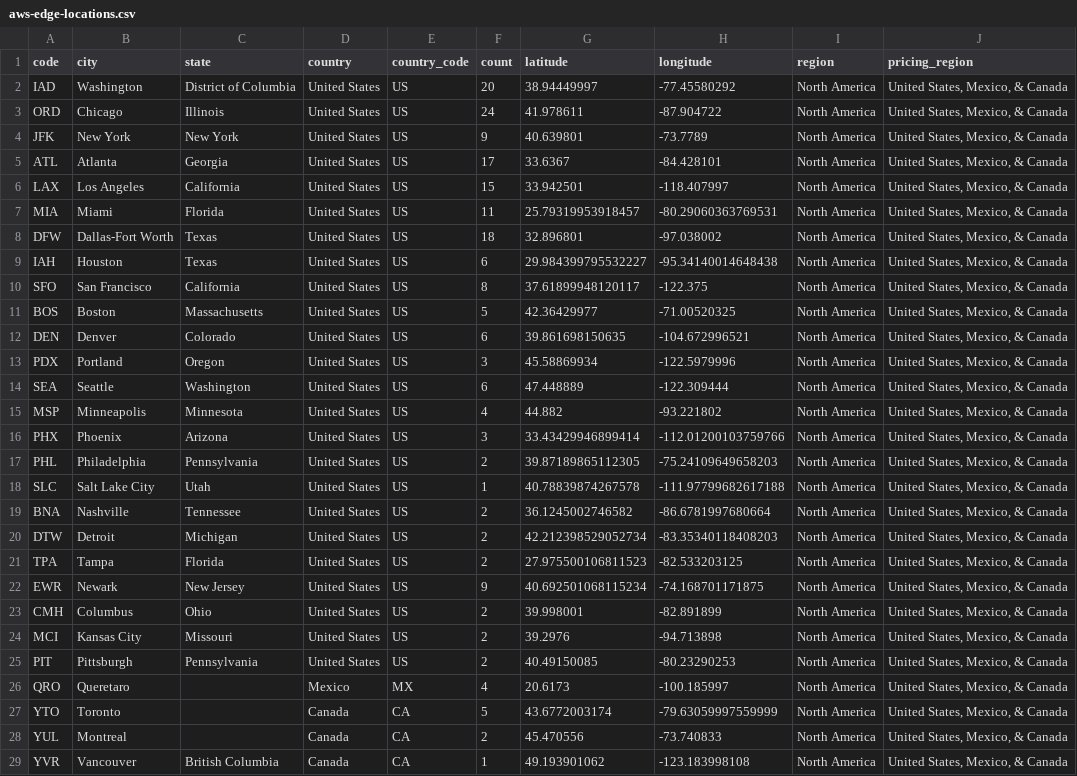
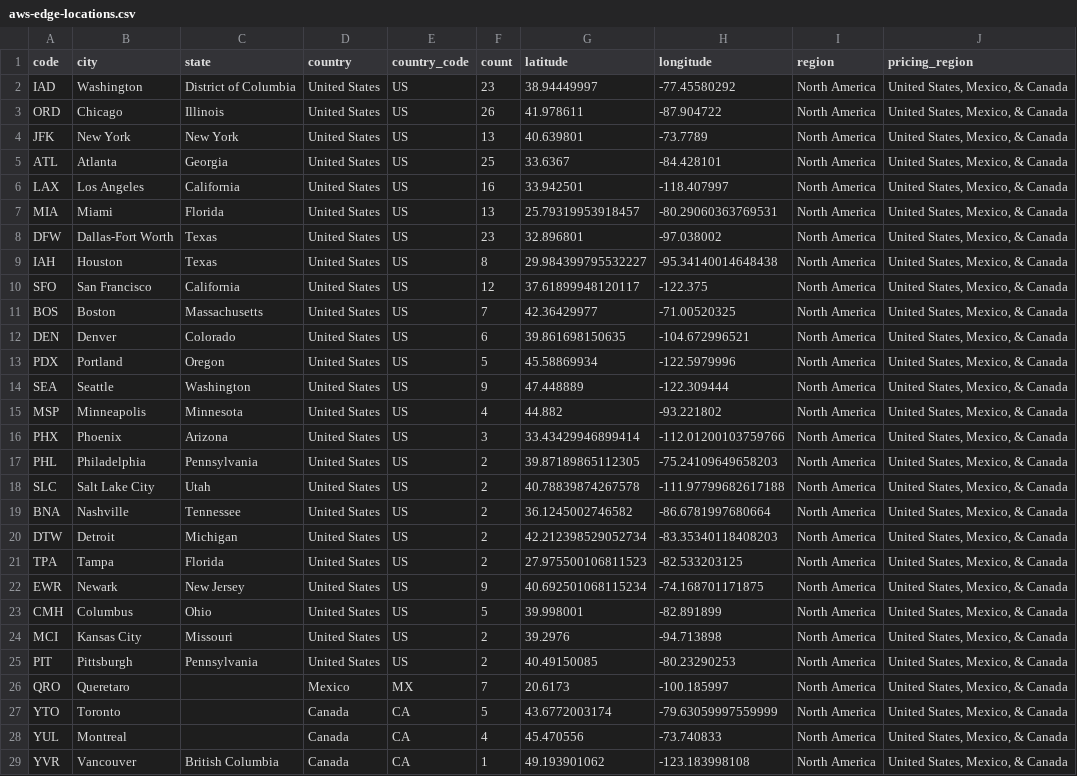
Before and after one commit to tobilg/aws-edge-locations, a CSV file: data/aws-edge-locations.csv, drawn as a sheet; only a part is shown; the diff covers the shown part only.

Commit message:
[no ci] Data update on 2024-02-15T04:02:02

```diff
--- a/data/aws-edge-locations.csv
+++ b/data/aws-edge-locations.csv
@@ -1,15 +1,15 @@
 code,city,state,country,country_code,count,latitude,longitude,region,pricing_region
-IAD,Washington,District of Columbia,United States,US,20,38.94449997,-77.45580292,North America,"United States, Mexico, & Canada"
-ORD,Chicago,Illinois,United States,US,24,41.978611,-87.904722,North America,"United States, Mexico, & Canada"
-JFK,New York,New York,United States,US,9,40.639801,-73.7789,North America,"United States, Mexico, & Canada"
-ATL,Atlanta,Georgia,United States,US,17,33.6367,-84.428101,North America,"United States, Mexico, & Canada"
-LAX,Los Angeles,California,United States,US,15,33.942501,-118.407997,North America,"United States, Mexico, & Canada"
-MIA,Miami,Florida,United States,US,11,25.79319953918457,-80.29060363769531,North America,"United States, Mexico, & Canada"
-DFW,Dallas-Fort Worth,Texas,United States,US,18,32.896801,-97.038002,North America,"United States, Mexico, & Canada"
-IAH,Houston,Texas,United States,US,6,29.984399795532227,-95.34140014648438,North America,"United States, Mexico, & Canada"
-SFO,San Francisco,California,United States,US,8,37.61899948120117,-122.375,North America,"United States, Mexico, & Canada"
-BOS,Boston,Massachusetts,United States,US,5,42.36429977,-71.00520325,North America,"United States, Mexico, & Canada"
+IAD,Washington,District of Columbia,United States,US,23,38.94449997,-77.45580292,North America,"United States, Mexico, & Canada"
+ORD,Chicago,Illinois,United States,US,26,41.978611,-87.904722,North America,"United States, Mexico, & Canada"
+JFK,New York,New York,United States,US,13,40.639801,-73.7789,North America,"United States, Mexico, & Canada"
+ATL,Atlanta,Georgia,United States,US,25,33.6367,-84.428101,North America,"United States, Mexico, & Canada"
+LAX,Los Angeles,California,United States,US,16,33.942501,-118.407997,North America,"United States, Mexico, & Canada"
+MIA,Miami,Florida,United States,US,13,25.79319953918457,-80.29060363769531,North America,"United States, Mexico, & Canada"
+DFW,Dallas-Fort Worth,Texas,United States,US,23,32.896801,-97.038002,North America,"United States, Mexico, & Canada"
+IAH,Houston,Texas,United States,US,8,29.984399795532227,-95.34140014648438,North America,"United States, Mexico, & Canada"
+SFO,San Francisco,California,United States,US,12,37.61899948120117,-122.375,North America,"United States, Mexico, & Canada"
+BOS,Boston,Massachusetts,United States,US,7,42.36429977,-71.00520325,North America,"United States, Mexico, & Canada"
 DEN,Denver,Colorado,United States,US,6,39.861698150635,-104.672996521,North America,"United States, Mexico, & Canada"
-PDX,Portland,Oregon,United States,US,3,45.58869934,-122.5979996,North America,"United States, Mexico, & Canada"
-SEA,Seattle,Washington,United States,US,6,47.448889,-122.309444,North America,"United States, Mexico, & Canada"
+PDX,Portland,Oregon,United States,US,5,45.58869934,-122.5979996,North America,"United States, Mexico, & Canada"
+SEA,Seattle,Washington,United States,US,9,47.448889,-122.309444,North America,"United States, Mexico, & Canada"
 MSP,Minneapolis,Minnesota,United States,US,4,44.882,-93.221802,North America,"United States, Mexico, & Canada"
@@ -17,3 +17,3 @@ PHX,Phoenix,Arizona,United States,US,3,33.43429946899414,-112.01200103759766,Nor
 PHL,Philadelphia,Pennsylvania,United States,US,2,39.87189865112305,-75.24109649658203,North America,"United States, Mexico, & Canada"
-SLC,Salt Lake City,Utah,United States,US,1,40.78839874267578,-111.97799682617188,North America,"United States, Mexico, & Canada"
+SLC,Salt Lake City,Utah,United States,US,2,40.78839874267578,-111.97799682617188,North America,"United States, Mexico, & Canada"
 BNA,Nashville,Tennessee,United States,US,2,36.1245002746582,-86.6781997680664,North America,"United States, Mexico, & Canada"
@@ -22,8 +22,8 @@ TPA,Tampa,Florida,United States,US,2,27.975500106811523,-82.533203125,North Amer
 EWR,Newark,New Jersey,United States,US,9,40.692501068115234,-74.168701171875,North America,"United States, Mexico, & Canada"
-CMH,Columbus,Ohio,United States,US,2,39.998001,-82.891899,North America,"United States, Mexico, & Canada"
+CMH,Columbus,Ohio,United States,US,5,39.998001,-82.891899,North America,"United States, Mexico, & Canada"
 MCI,Kansas City,Missouri,United States,US,2,39.2976,-94.713898,North America,"United States, Mexico, & Canada"
 PIT,Pittsburgh,Pennsylvania,United States,US,2,40.49150085,-80.23290253,North America,"United States, Mexico, & Canada"
-QRO,Queretaro,,Mexico,MX,4,20.6173,-100.185997,North America,"United States, Mexico, & Canada"
+QRO,Queretaro,,Mexico,MX,7,20.6173,-100.185997,North America,"United States, Mexico, & Canada"
 YTO,Toronto,,Canada,CA,5,43.6772003174,-79.63059997559999,North America,"United States, Mexico, & Canada"
-YUL,Montreal,,Canada,CA,2,45.470556,-73.740833,North America,"United States, Mexico, & Canada"
+YUL,Montreal,,Canada,CA,4,45.470556,-73.740833,North America,"United States, Mexico, & Canada"
 YVR,Vancouver,British Columbia,Canada,CA,1,49.193901062,-123.183998108,North America,"United States, Mexico, & Canada"
```
Also changed, not shown: 1 added row and 34 edited cells elsewhere in this file, 5 other files.
